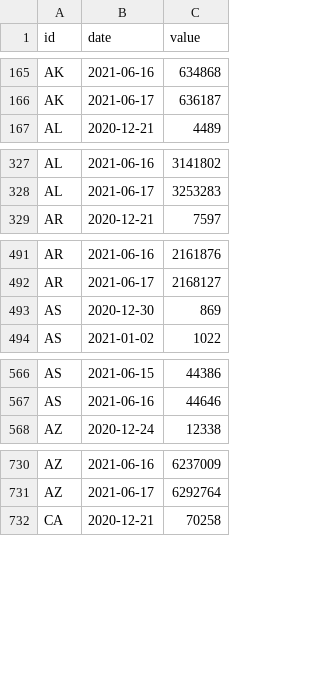
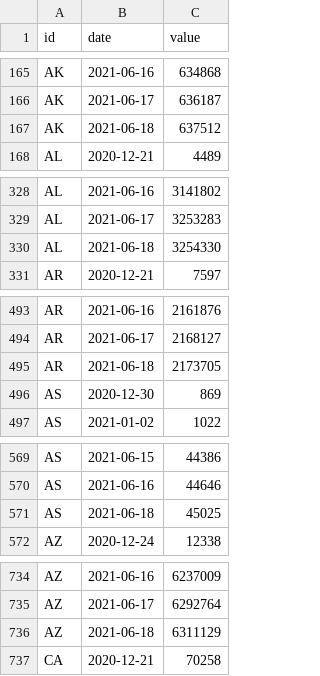
Before and after one commit to BloombergGraphics/covid-vaccine-tracker-data, a CSV file: data/historical-usa-doses-administered.csv, drawn as a sheet; only a part is shown, gaps mark what is left out; the diff covers the shown part only.

```diff
--- a/data/historical-usa-doses-administered.csv
+++ b/data/historical-usa-doses-administered.csv
@@ -166,2 +166,3 @@ AK,2021-06-16,634868
 AK,2021-06-17,636187
+AK,2021-06-18,637512
 AL,2020-12-21,4489
@@ -328,2 +329,3 @@ AL,2021-06-16,3141802
 AL,2021-06-17,3253283
+AL,2021-06-18,3254330
 AR,2020-12-21,7597
@@ -492,2 +494,3 @@ AR,2021-06-16,2161876
 AR,2021-06-17,2168127
+AR,2021-06-18,2173705
 AS,2020-12-30,869
@@ -567,2 +570,3 @@ AS,2021-06-15,44386
 AS,2021-06-16,44646
+AS,2021-06-18,45025
 AZ,2020-12-24,12338
@@ -731,2 +735,3 @@ AZ,2021-06-16,6237009
 AZ,2021-06-17,6292764
+AZ,2021-06-18,6311129
 CA,2020-12-21,70258
```
Also changed, not shown: 59 added rows elsewhere in this file, data/current-global.csv, data/current-usa.csv, 2 other files.
